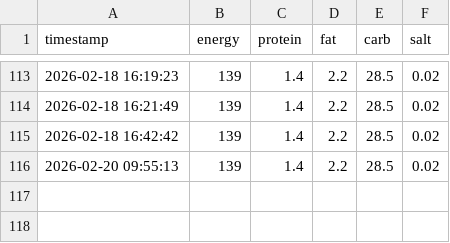
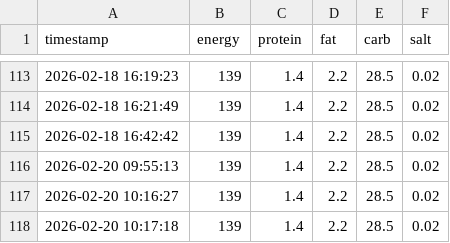
Before and after one commit to nagaissue/Git_RaspPi, a CSV file: label.csv, drawn as a sheet; only a part is shown, gaps mark what is left out.

Commit message:
Data update: 2026-02-20 10:17:21

```diff
--- a/label.csv
+++ b/label.csv
@@ -116 +116,3 @@ timestamp,energy,protein,fat,carb,salt
 2026-02-20 09:55:13,139,1.4,2.2,28.5,0.02
+2026-02-20 10:16:27,139,1.4,2.2,28.5,0.02
+2026-02-20 10:17:18,139,1.4,2.2,28.5,0.02
```
